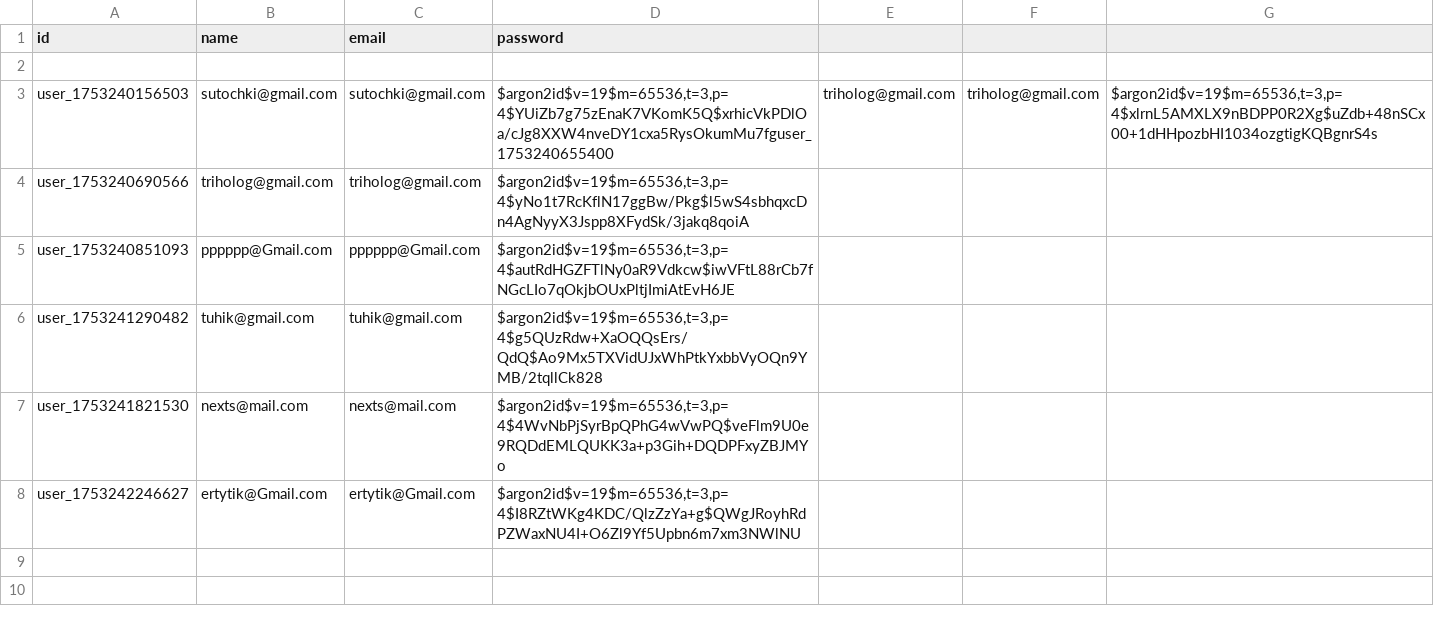
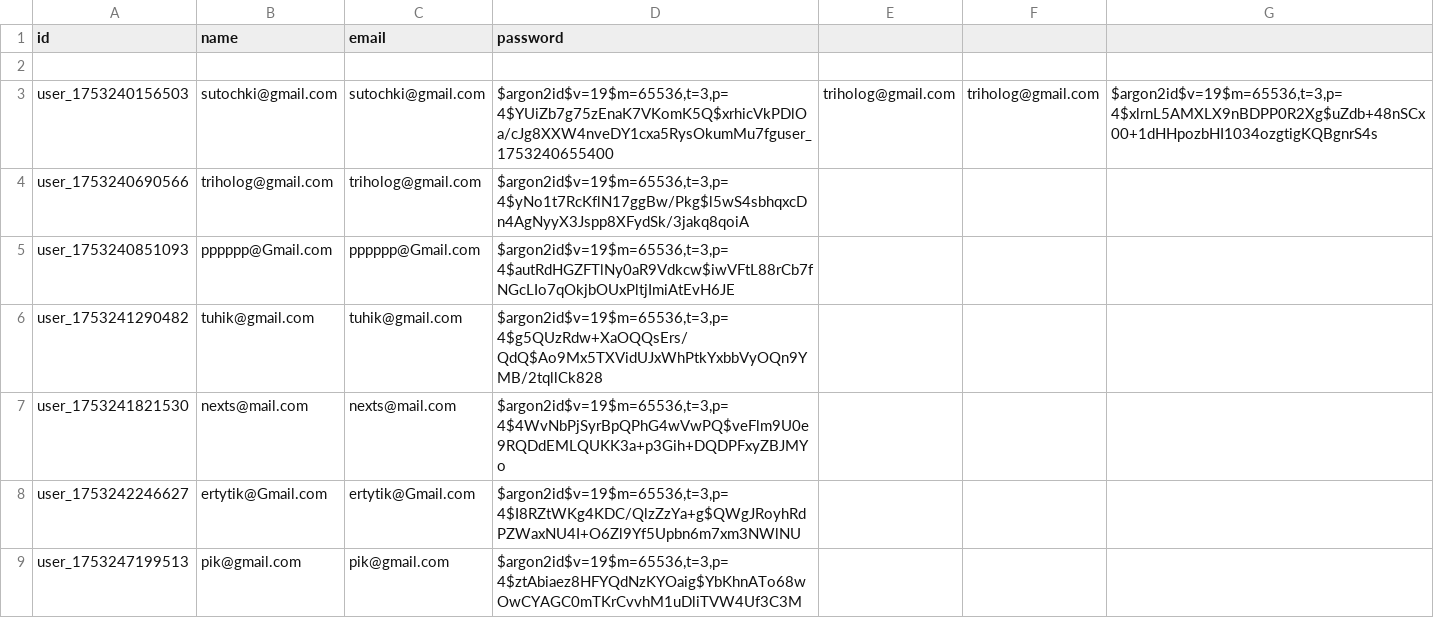
Before and after one commit to tekotik/wc, a CSV file: src/lib/users.csv, drawn as a sheet; the diff names each change by its address in the sheet, - before the commit and + after, or states it on an @@ line.

```diff
--- a/src/lib/users.csv
+++ b/src/lib/users.csv
+row 9: user_1753247199513 | pik@gmail.com | pik@gmail.com | $argon2id$v=19$m=65536,t=3,p=4$ztAbiaez8HFYQdNzKYOaig$YbKhnATo68wOwCYAGC0mTKrCvvhM1uDliTVW4Uf3C3M
```
Also changed, not shown: src/lib/logs.csv, 6 other files.
